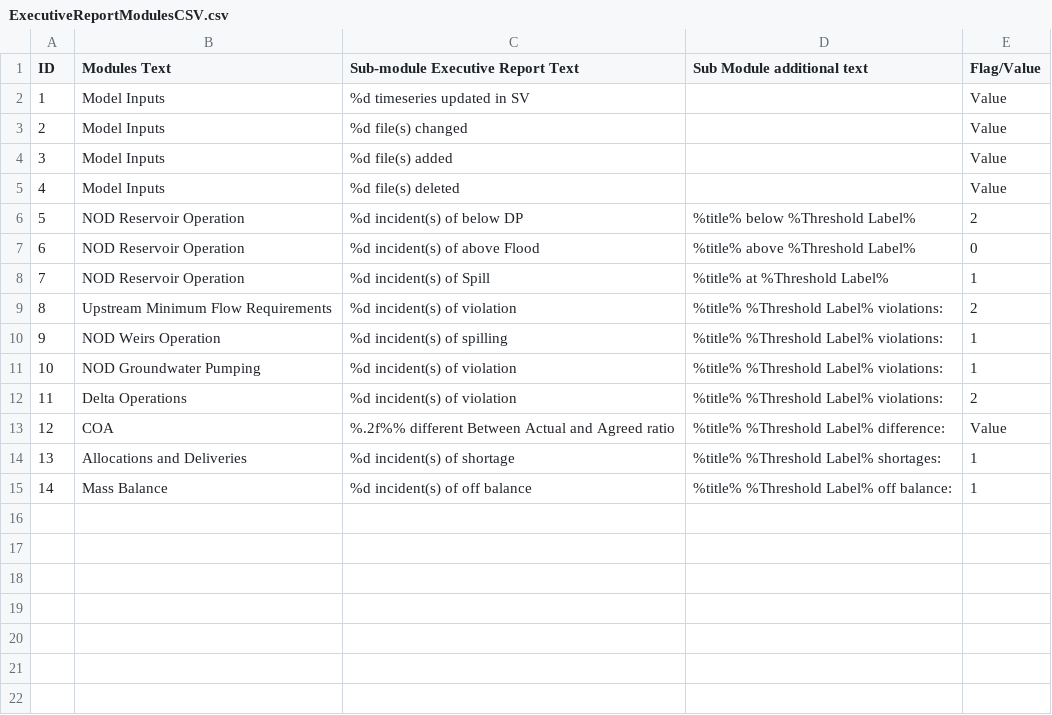
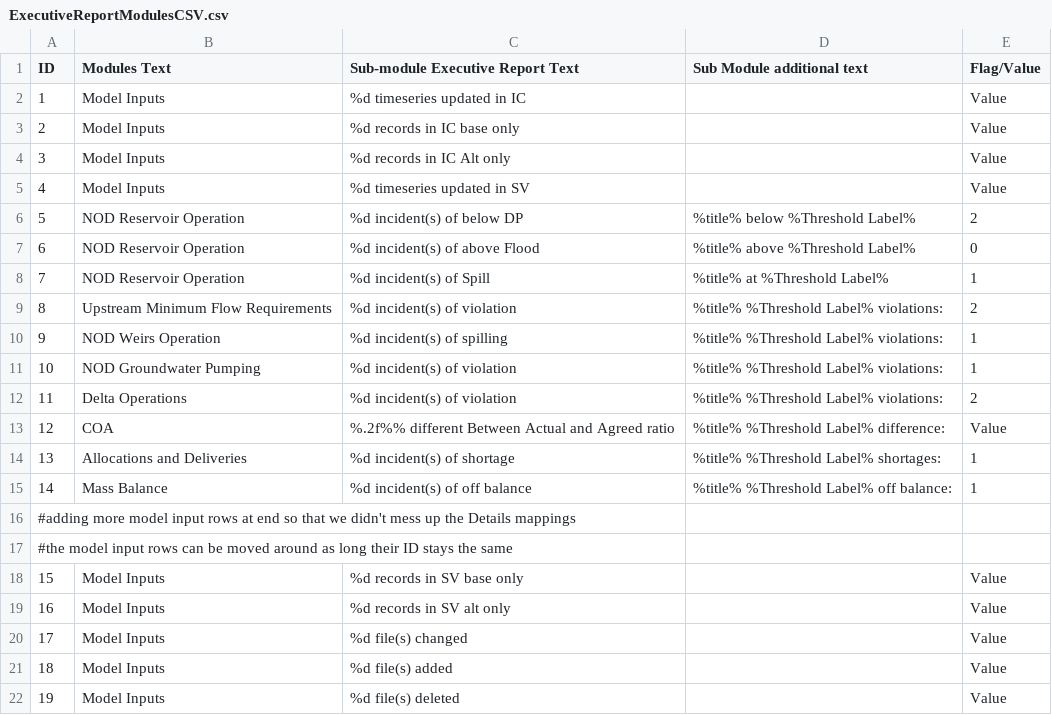
Before and after one commit to CentralValleyModeling/DWR-Enhanced-Post-Processing-Tool, a CSV file: eppt-report-engine/src/main/resources/ExecutiveReportModulesCSV.csv, drawn as a sheet; addresses are those after the commit; the diff names each change by its address in the sheet, - before the commit and + after, or states it on an @@ line.

Commit message:
DE-149 Working on details report

```diff
--- a/eppt-report-engine/src/main/resources/ExecutiveReportModulesCSV.csv
+++ b/eppt-report-engine/src/main/resources/ExecutiveReportModulesCSV.csv
+row 2: 1 | Model Inputs | %d timeseries updated in IC |  | Value
+row 3: 2 | Model Inputs | %d records in IC base only |  | Value
+row 4: 3 | Model Inputs | %d records in IC Alt only |  | Value
@@ column A (ID) renumbered in row 5 @@
+row 16: #adding more model input rows at end so that we didn't mess up the Details mappings
+row 17: #the model input rows can be moved around as long their ID stays the same
+row 18: 15 | Model Inputs | %d records in SV base only |  | Value
+row 19: 16 | Model Inputs | %d records in SV alt only |  | Value
@@ row 3 moved to row 20: 17 @@
@@ row 4 moved to row 21: 18 @@
@@ row 5 moved to row 22: 19 @@
```
Also changed, not shown: eppt-report-engine/src/main/resources/SubModuleLinking.csv, 47 other files.
